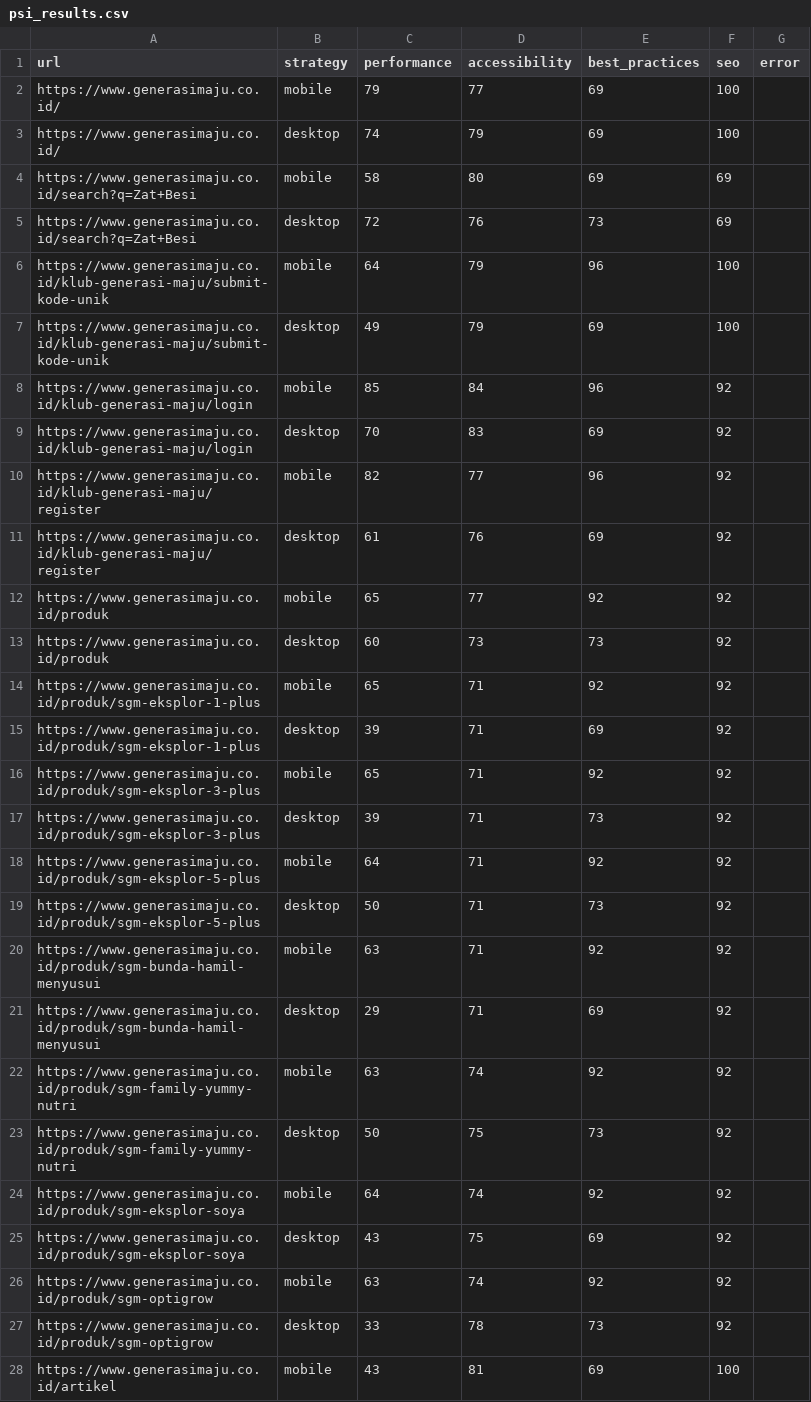
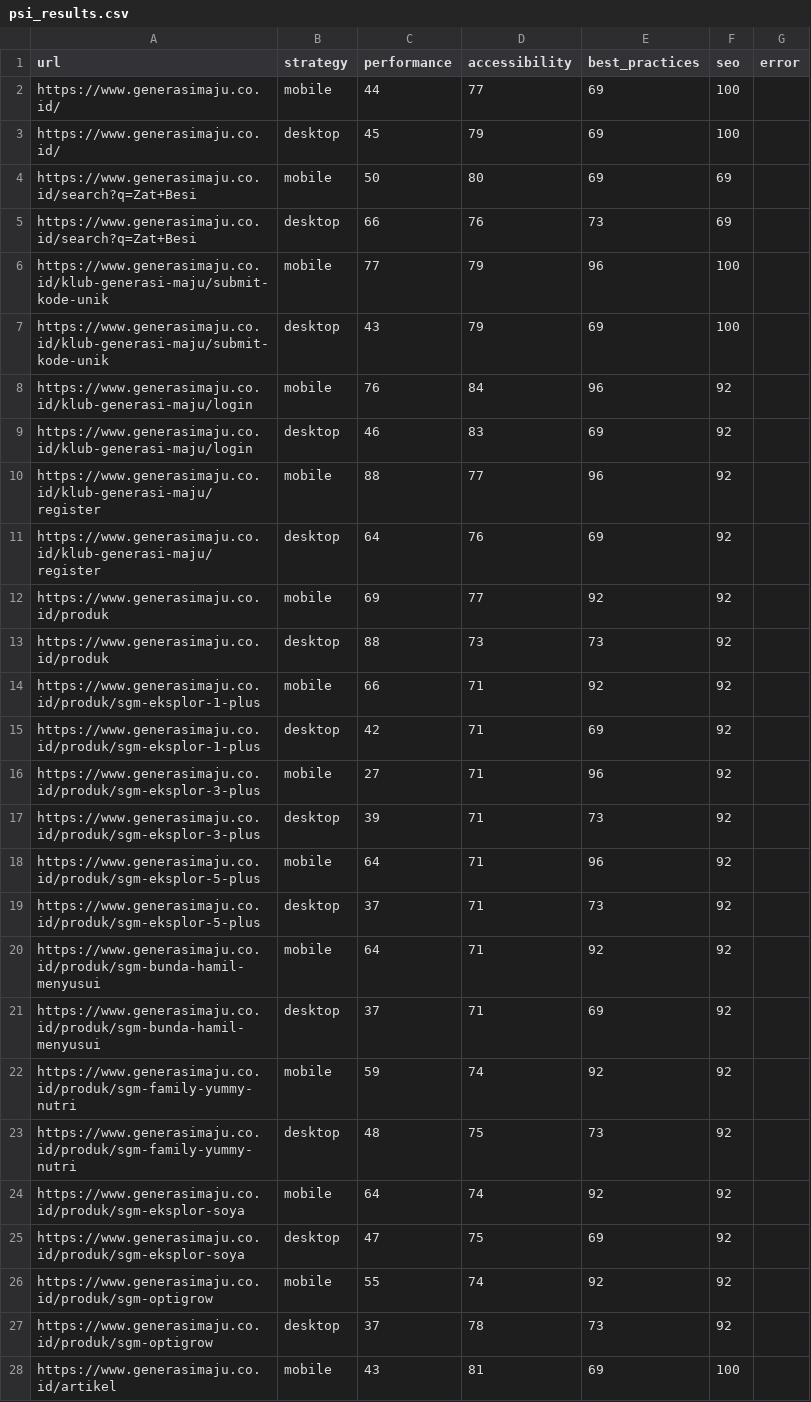
Before and after one commit to maazway/pagespeed-monitor-sgm, a CSV file: psi_results.csv, drawn as a sheet; only a part is shown; the diff covers the shown part only.

```diff
--- a/psi_results.csv
+++ b/psi_results.csv
@@ -1,28 +1,28 @@
 url,strategy,performance,accessibility,best_practices,seo,error
-https://www.generasimaju.co.id/,mobile,79,77,69,100,
-https://www.generasimaju.co.id/,desktop,74,79,69,100,
-https://www.generasimaju.co.id/search?q=Zat+Besi,mobile,58,80,69,69,
-https://www.generasimaju.co.id/search?q=Zat+Besi,desktop,72,76,73,69,
-https://www.generasimaju.co.id/klub-generasi-maju/submit-kode-unik,mobile,64,79,96,100,
-https://www.generasimaju.co.id/klub-generasi-maju/submit-kode-unik,desktop,49,79,69,100,
-https://www.generasimaju.co.id/klub-generasi-maju/login,mobile,85,84,96,92,
-https://www.generasimaju.co.id/klub-generasi-maju/login,desktop,70,83,69,92,
-https://www.generasimaju.co.id/klub-generasi-maju/register,mobile,82,77,96,92,
-https://www.generasimaju.co.id/klub-generasi-maju/register,desktop,61,76,69,92,
-https://www.generasimaju.co.id/produk,mobile,65,77,92,92,
-https://www.generasimaju.co.id/produk,desktop,60,73,73,92,
-https://www.generasimaju.co.id/produk/sgm-eksplor-1-plus,mobile,65,71,92,92,
-https://www.generasimaju.co.id/produk/sgm-eksplor-1-plus,desktop,39,71,69,92,
-https://www.generasimaju.co.id/produk/sgm-eksplor-3-plus,mobile,65,71,92,92,
+https://www.generasimaju.co.id/,mobile,44,77,69,100,
+https://www.generasimaju.co.id/,desktop,45,79,69,100,
+https://www.generasimaju.co.id/search?q=Zat+Besi,mobile,50,80,69,69,
+https://www.generasimaju.co.id/search?q=Zat+Besi,desktop,66,76,73,69,
+https://www.generasimaju.co.id/klub-generasi-maju/submit-kode-unik,mobile,77,79,96,100,
+https://www.generasimaju.co.id/klub-generasi-maju/submit-kode-unik,desktop,43,79,69,100,
+https://www.generasimaju.co.id/klub-generasi-maju/login,mobile,76,84,96,92,
+https://www.generasimaju.co.id/klub-generasi-maju/login,desktop,46,83,69,92,
+https://www.generasimaju.co.id/klub-generasi-maju/register,mobile,88,77,96,92,
+https://www.generasimaju.co.id/klub-generasi-maju/register,desktop,64,76,69,92,
+https://www.generasimaju.co.id/produk,mobile,69,77,92,92,
+https://www.generasimaju.co.id/produk,desktop,88,73,73,92,
+https://www.generasimaju.co.id/produk/sgm-eksplor-1-plus,mobile,66,71,92,92,
+https://www.generasimaju.co.id/produk/sgm-eksplor-1-plus,desktop,42,71,69,92,
+https://www.generasimaju.co.id/produk/sgm-eksplor-3-plus,mobile,27,71,96,92,
 https://www.generasimaju.co.id/produk/sgm-eksplor-3-plus,desktop,39,71,73,92,
-https://www.generasimaju.co.id/produk/sgm-eksplor-5-plus,mobile,64,71,92,92,
-https://www.generasimaju.co.id/produk/sgm-eksplor-5-plus,desktop,50,71,73,92,
-https://www.generasimaju.co.id/produk/sgm-bunda-hamil-menyusui,mobile,63,71,92,92,
-https://www.generasimaju.co.id/produk/sgm-bunda-hamil-menyusui,desktop,29,71,69,92,
-https://www.generasimaju.co.id/produk/sgm-family-yummy-nutri,mobile,63,74,92,92,
-https://www.generasimaju.co.id/produk/sgm-family-yummy-nutri,desktop,50,75,73,92,
+https://www.generasimaju.co.id/produk/sgm-eksplor-5-plus,mobile,64,71,96,92,
+https://www.generasimaju.co.id/produk/sgm-eksplor-5-plus,desktop,37,71,73,92,
+https://www.generasimaju.co.id/produk/sgm-bunda-hamil-menyusui,mobile,64,71,92,92,
+https://www.generasimaju.co.id/produk/sgm-bunda-hamil-menyusui,desktop,37,71,69,92,
+https://www.generasimaju.co.id/produk/sgm-family-yummy-nutri,mobile,59,74,92,92,
+https://www.generasimaju.co.id/produk/sgm-family-yummy-nutri,desktop,48,75,73,92,
 https://www.generasimaju.co.id/produk/sgm-eksplor-soya,mobile,64,74,92,92,
-https://www.generasimaju.co.id/produk/sgm-eksplor-soya,desktop,43,75,69,92,
-https://www.generasimaju.co.id/produk/sgm-optigrow,mobile,63,74,92,92,
-https://www.generasimaju.co.id/produk/sgm-optigrow,desktop,33,78,73,92,
+https://www.generasimaju.co.id/produk/sgm-eksplor-soya,desktop,47,75,69,92,
+https://www.generasimaju.co.id/produk/sgm-optigrow,mobile,55,74,92,92,
+https://www.generasimaju.co.id/produk/sgm-optigrow,desktop,37,78,73,92,
 https://www.generasimaju.co.id/artikel,mobile,43,81,69,100,
```
Also changed, not shown: 22 edited cells elsewhere in this file, 4 other files.
